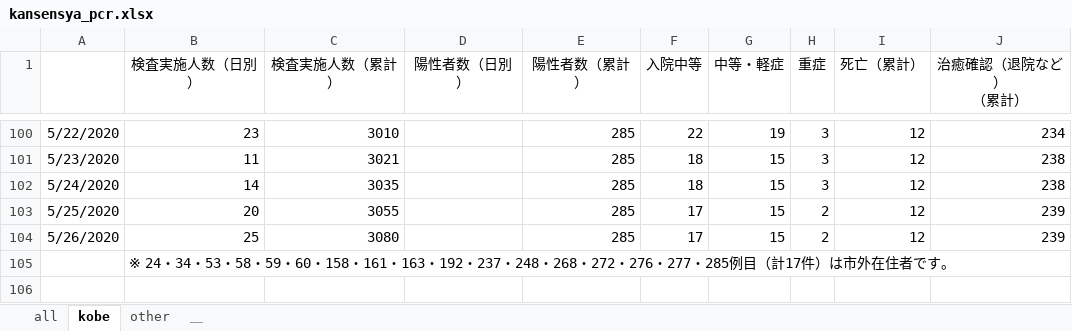
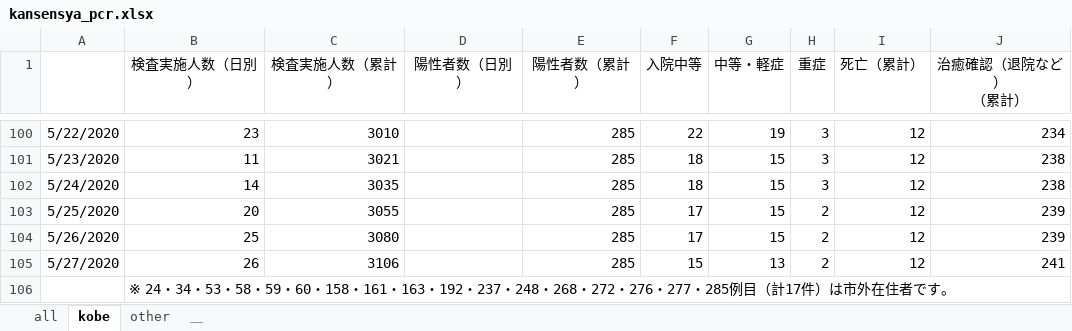
Before and after one commit to codeforjapan/kobe-stopcovid19, an Excel workbook: static/data/kansensya_pcr.xlsx, sheet kobe, drawn as a sheet; only a part is shown, gaps mark what is left out; values as stored, in another font and other column widths than the file's, no borders; the diff names each change by its address in the sheet, - before the commit and + after, or states it on an @@ line.

```diff
--- a/static/data/kansensya_pcr.xlsx (sheet kobe)
+++ b/static/data/kansensya_pcr.xlsx (sheet kobe)
+row 105: 5/27/2020 | 26 | 3106 |  | 285 | 15 | 13 | 2 | 12 | 241
```
Also changed, not shown: sheet all, sheet other, static/data/sodan.xlsx, 1 other file.
